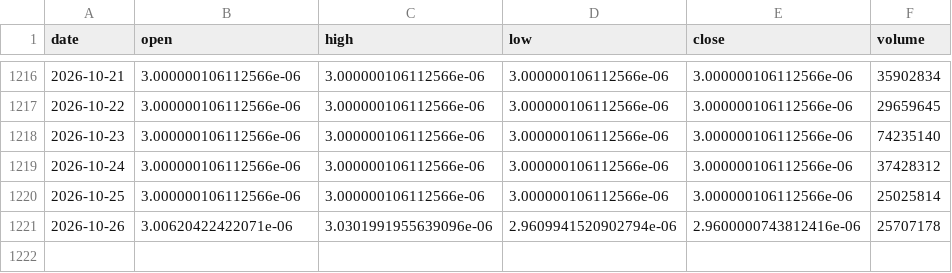
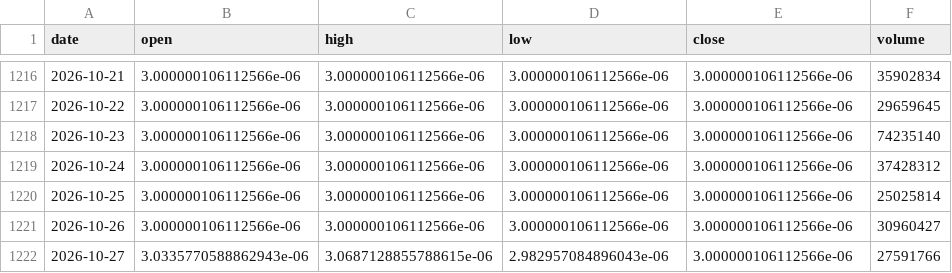
Before and after one commit to ashleyymcquestion/claude-trade, a CSV file: data/yahoo/meme/BONK.csv, drawn as a sheet; only a part is shown, gaps mark what is left out.

```diff
--- a/data/yahoo/meme/BONK.csv
+++ b/data/yahoo/meme/BONK.csv
@@ -1220,2 +1220,3 @@ date,open,high,low,close,volume
 2026-10-25,3.000000106112566e-06,3.000000106112566e-06,3.000000106112566e-06,3.000000106112566e-06,25025814
-2026-10-26,3.00620422422071e-06,3.0301991955639096e-06,2.9609941520902794e-06,2.9600000743812416e-06,25707178
+2026-10-26,3.000000106112566e-06,3.000000106112566e-06,3.000000106112566e-06,3.000000106112566e-06,30960427
+2026-10-27,3.0335770588862943e-06,3.0687128855788615e-06,2.982957084896043e-06,3.000000106112566e-06,27591766
```
Also changed, not shown: data/yahoo/meme/BRETT.csv, data/yahoo/meme/FLOKI.csv, 24 other files.
